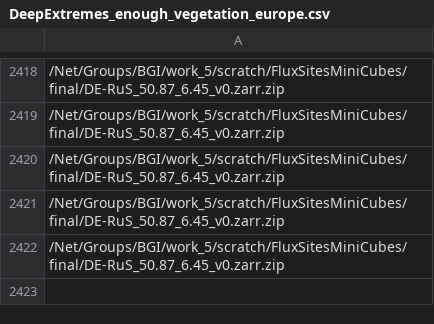
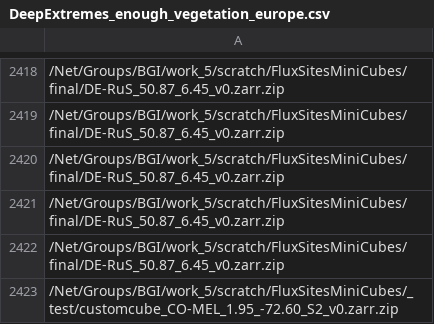
Before and after one commit to Clair3/RegionalExtremes, a CSV file: DeepExtremes_enough_vegetation_europe.csv, drawn as a sheet; only a part is shown, gaps mark what is left out.

```diff
--- a/DeepExtremes_enough_vegetation_europe.csv
+++ b/DeepExtremes_enough_vegetation_europe.csv
@@ -2422 +2422,2 @@
 /Net/Groups/BGI/work_5/scratch/FluxSitesMiniCubes/final/DE-RuS_50.87_6.45_v0.zarr.zip
+/Net/Groups/BGI/work_5/scratch/FluxSitesMiniCubes/_test/customcube_CO-MEL_1.95_-72.60_S2_v0.zarr.zip
```
Also changed, not shown: 3 other files.
